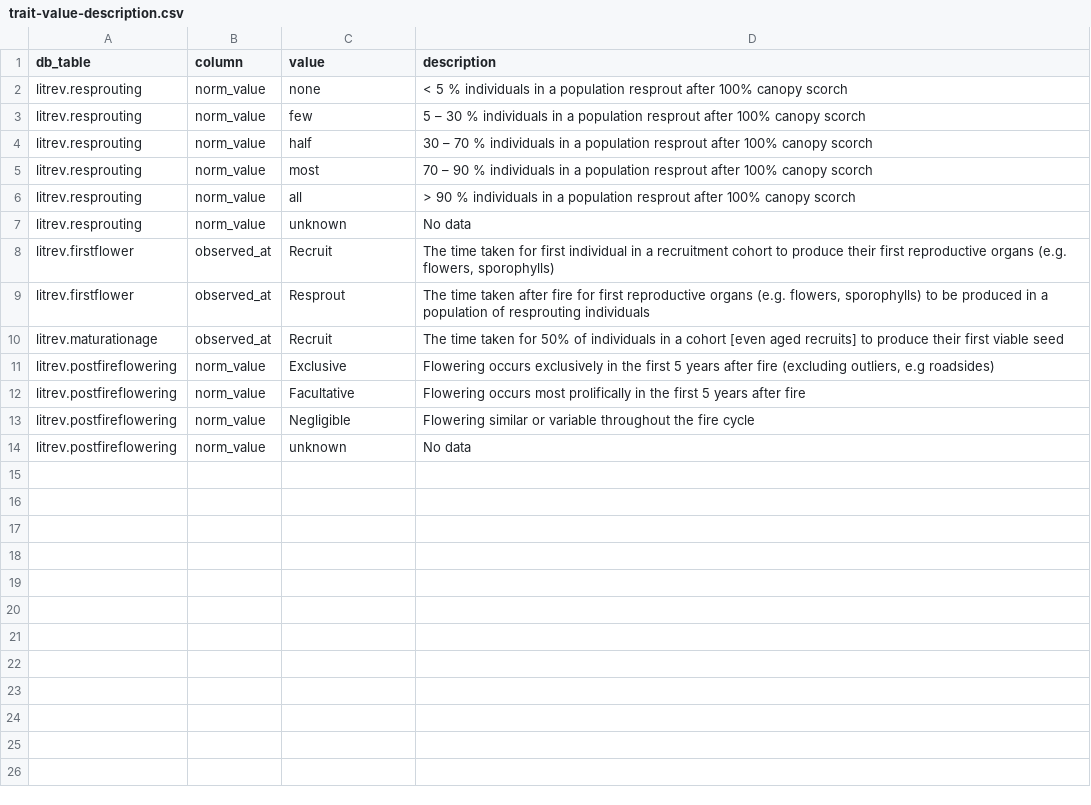
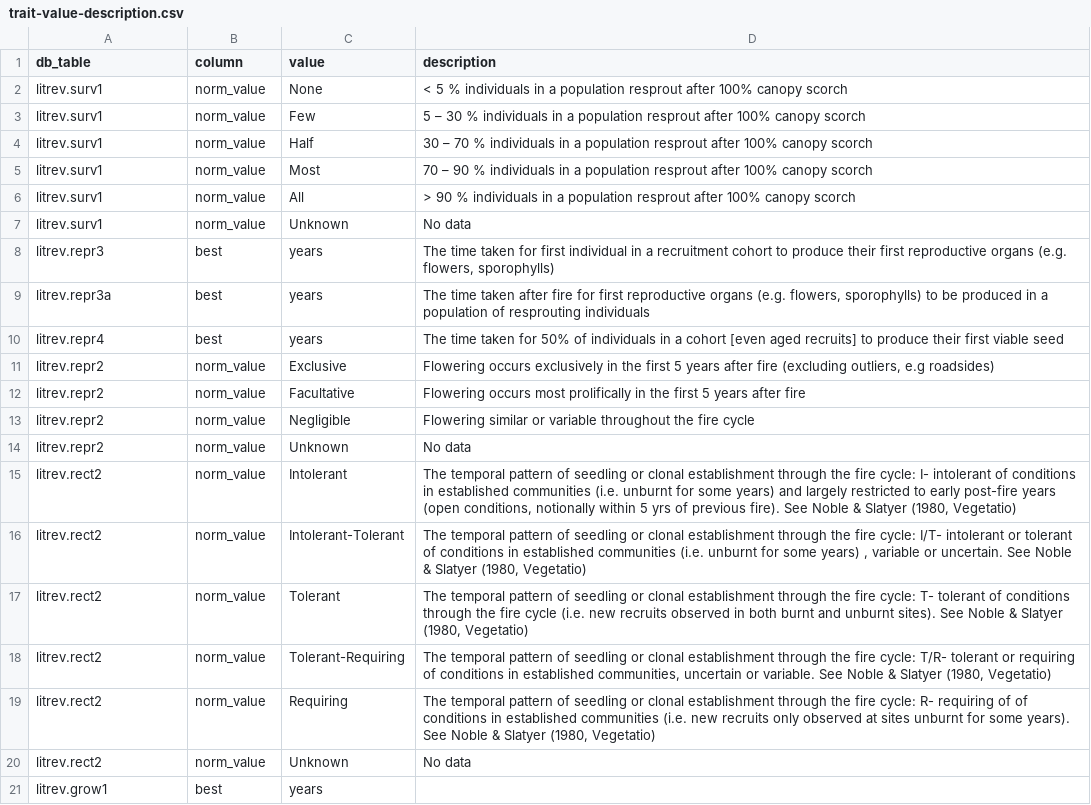
Before and after one commit to ces-unsw-edu-au/fireveg-webapp, a CSV file: webapp/static/metadata/trait-value-description.csv, drawn as a sheet.

Commit message:
show trait information in a more consistent way

```diff
--- a/webapp/static/metadata/trait-value-description.csv
+++ b/webapp/static/metadata/trait-value-description.csv
@@ -1,14 +1,21 @@
 db_table,column,value,description
-litrev.resprouting,norm_value,none,< 5 % individuals in a population resprout after 100% canopy scorch
-litrev.resprouting,norm_value,few,5 – 30 % individuals in a population resprout after 100% canopy scorch
-litrev.resprouting,norm_value,half,30 – 70 % individuals in a population resprout after 100% canopy scorch
-litrev.resprouting,norm_value,most,70 – 90 % individuals in a population resprout after 100% canopy scorch
-litrev.resprouting,norm_value,all,> 90 % individuals in a population resprout after 100% canopy scorch
-litrev.resprouting,norm_value,unknown,No data
-litrev.firstflower,observed_at,Recruit,"The time taken for first individual in a recruitment cohort to produce their first reproductive organs (e.g. flowers, sporophylls)"
-litrev.firstflower,observed_at,Resprout,"The time taken after fire for first reproductive organs (e.g. flowers, sporophylls) to be produced in a population of resprouting individuals"
-litrev.maturationage,observed_at,Recruit,The time taken for 50% of individuals in a cohort [even aged recruits] to produce their first viable seed
-litrev.postfireflowering,norm_value,Exclusive,"Flowering occurs exclusively in the first 5 years after fire (excluding outliers, e.g roadsides)"
-litrev.postfireflowering,norm_value,Facultative,Flowering occurs most prolifically in the first 5 years after fire
-litrev.postfireflowering,norm_value,Negligible,Flowering similar or variable throughout the fire cycle
-litrev.postfireflowering,norm_value,unknown,No data
+litrev.surv1,norm_value,None,< 5 % individuals in a population resprout after 100% canopy scorch
+litrev.surv1,norm_value,Few,5 – 30 % individuals in a population resprout after 100% canopy scorch
+litrev.surv1,norm_value,Half,30 – 70 % individuals in a population resprout after 100% canopy scorch
+litrev.surv1,norm_value,Most,70 – 90 % individuals in a population resprout after 100% canopy scorch
+litrev.surv1,norm_value,All,> 90 % individuals in a population resprout after 100% canopy scorch
+litrev.surv1,norm_value,Unknown,No data
+litrev.repr3,best,years,"The time taken for first individual in a recruitment cohort to produce their first reproductive organs (e.g. flowers, sporophylls)"
+litrev.repr3a,best,years,"The time taken after fire for first reproductive organs (e.g. flowers, sporophylls) to be produced in a population of resprouting individuals"
+litrev.repr4,best,years,The time taken for 50% of individuals in a cohort [even aged recruits] to produce their first viable seed
+litrev.repr2,norm_value,Exclusive,"Flowering occurs exclusively in the first 5 years after fire (excluding outliers, e.g roadsides)"
+litrev.repr2,norm_value,Facultative,Flowering occurs most prolifically in the first 5 years after fire
+litrev.repr2,norm_value,Negligible,Flowering similar or variable throughout the fire cycle
+litrev.repr2,norm_value,Unknown,No data
+litrev.rect2,norm_value,Intolerant,"The temporal pattern of seedling or clonal establishment through the fire cycle: I- intolerant of conditions in established communities (i.e. unburnt for some years) and largely restricted to early post-fire years (open conditions, notionally within 5 yrs of previous fire). See Noble & Slatyer (1980, Vegetatio)"
+litrev.rect2,norm_value,Intolerant-Tolerant,"The temporal pattern of seedling or clonal establishment through the fire cycle: I/T- intolerant or tolerant of conditions in established communities (i.e. unburnt for some years) , variable or uncertain. See Noble & Slatyer (1980, Vegetatio)"
+litrev.rect2,norm_value,Tolerant,"The temporal pattern of seedling or clonal establishment through the fire cycle: T- tolerant of conditions through the fire cycle (i.e. new recruits observed in both burnt and unburnt sites). See Noble & Slatyer (1980, Vegetatio)"
+litrev.rect2,norm_value,Tolerant-Requiring,"The temporal pattern of seedling or clonal establishment through the fire cycle: T/R- tolerant or requiring of conditions in established communities, uncertain or variable. See Noble & Slatyer (1980, Vegetatio)"
+litrev.rect2,norm_value,Requiring,"The temporal pattern of seedling or clonal establishment through the fire cycle: R- requiring of of conditions in established communities (i.e. new recruits only observed at sites unburnt for some years). See Noble & Slatyer (1980, Vegetatio)"
+litrev.rect2,norm_value,Unknown,No data
+litrev.grow1,best,years,
```
Also changed, not shown: webapp/static/metadata/trait-description.csv, 10 other files.
